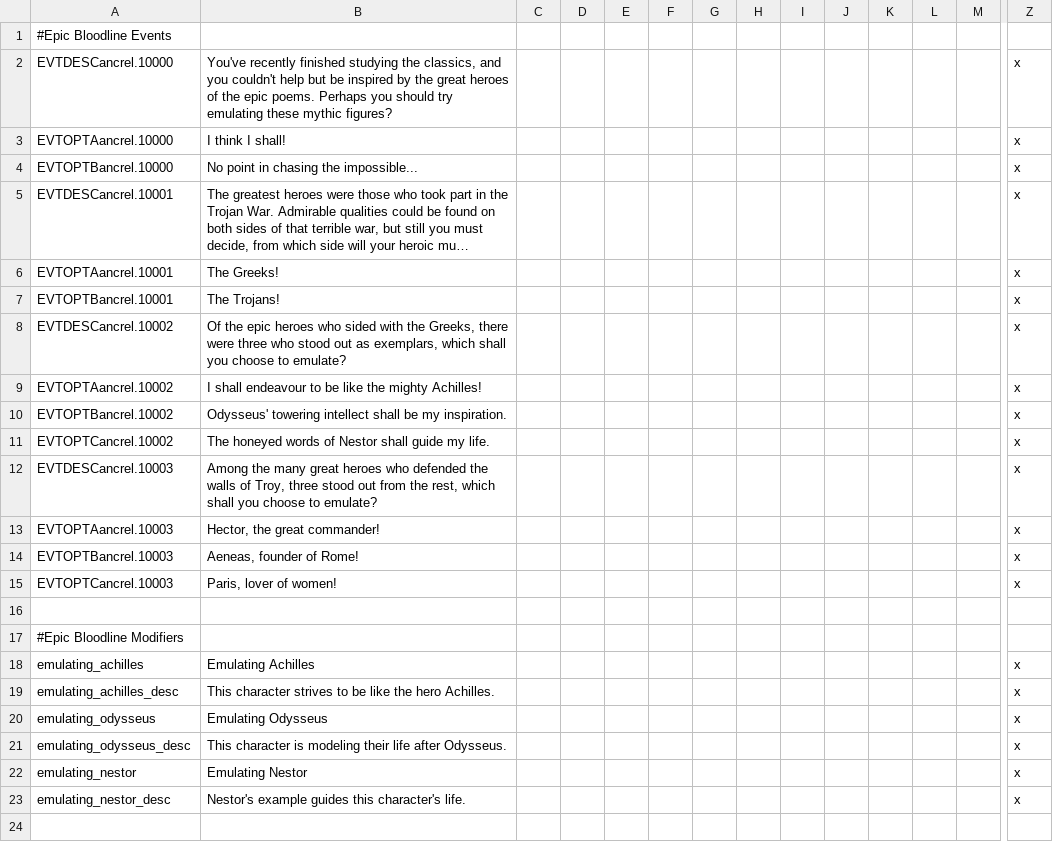
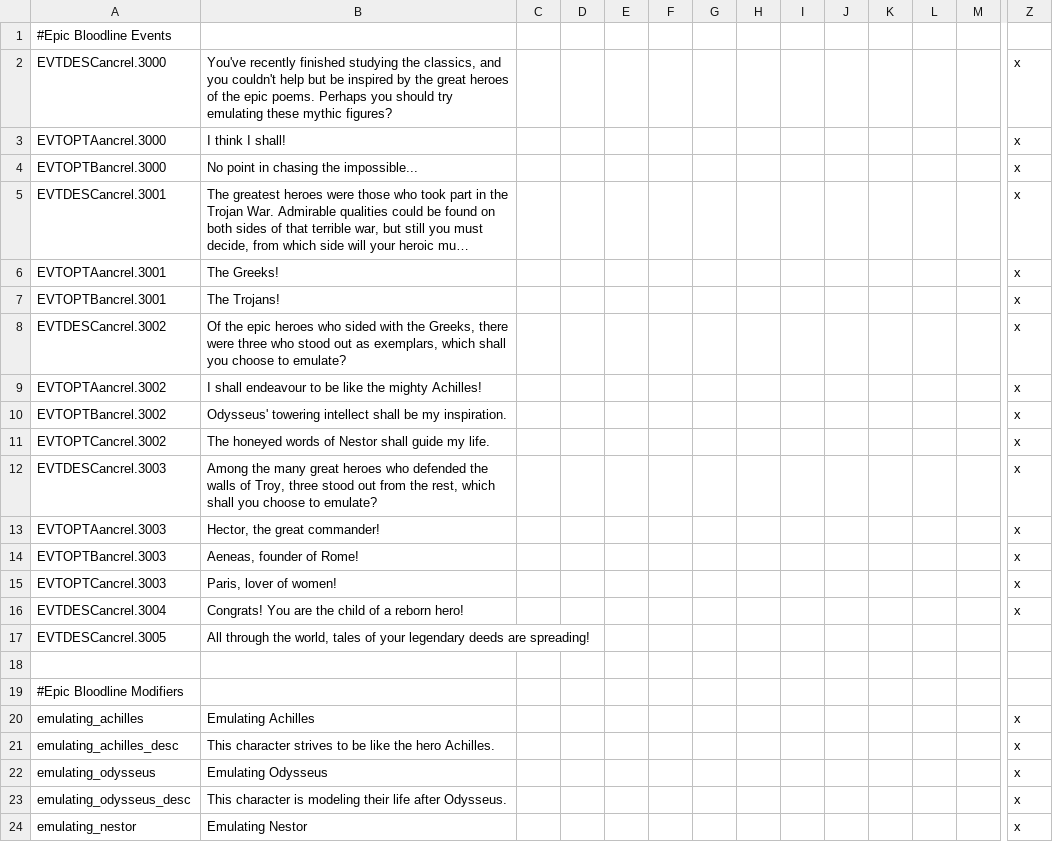
Before and after one commit to Superpat/ancientreligions, a CSV file: AncientReligions/localisation/epic_blood.csv, drawn as a sheet; only a part is shown, gaps mark what is left out; the shorter side is filled out with more unchanged rows; long unchanged cells end in …; rows hold the shown columns only; the diff names each change by its address in the sheet, - before the commit and + after, or states it on an @@ line.

Commit message:
completed initial version of paris' legend event continued work on legend building events, moving them to a seperate file to combat bloat

```diff
--- a/AncientReligions/localisation/epic_blood.csv
+++ b/AncientReligions/localisation/epic_blood.csv
-A2: EVTDESCancrel.10000
+A2: EVTDESCancrel.3000
-A3: EVTOPTAancrel.10000
+A3: EVTOPTAancrel.3000
-A4: EVTOPTBancrel.10000
+A4: EVTOPTBancrel.3000
-A5: EVTDESCancrel.10001
+A5: EVTDESCancrel.3001
-A6: EVTOPTAancrel.10001
+A6: EVTOPTAancrel.3001
-A7: EVTOPTBancrel.10001
+A7: EVTOPTBancrel.3001
-A8: EVTDESCancrel.10002
+A8: EVTDESCancrel.3002
-A9: EVTOPTAancrel.10002
+A9: EVTOPTAancrel.3002
-A10: EVTOPTBancrel.10002
+A10: EVTOPTBancrel.3002
-A11: EVTOPTCancrel.10002
+A11: EVTOPTCancrel.3002
-A12: EVTDESCancrel.10003
+A12: EVTDESCancrel.3003
-A13: EVTOPTAancrel.10003
+A13: EVTOPTAancrel.3003
-A14: EVTOPTBancrel.10003
+A14: EVTOPTBancrel.3003
-A15: EVTOPTCancrel.10003
+A15: EVTOPTCancrel.3003
+row 16: EVTDESCancrel.3004 | Congrats! You are the child of a reborn hero! |  |  |  |  |  |  |  |  |  |  |  | x
+row 17: EVTDESCancrel.3005 | All through the world, tales of your legendary deeds are spreading!
```
Also changed, not shown: 2 other files.
